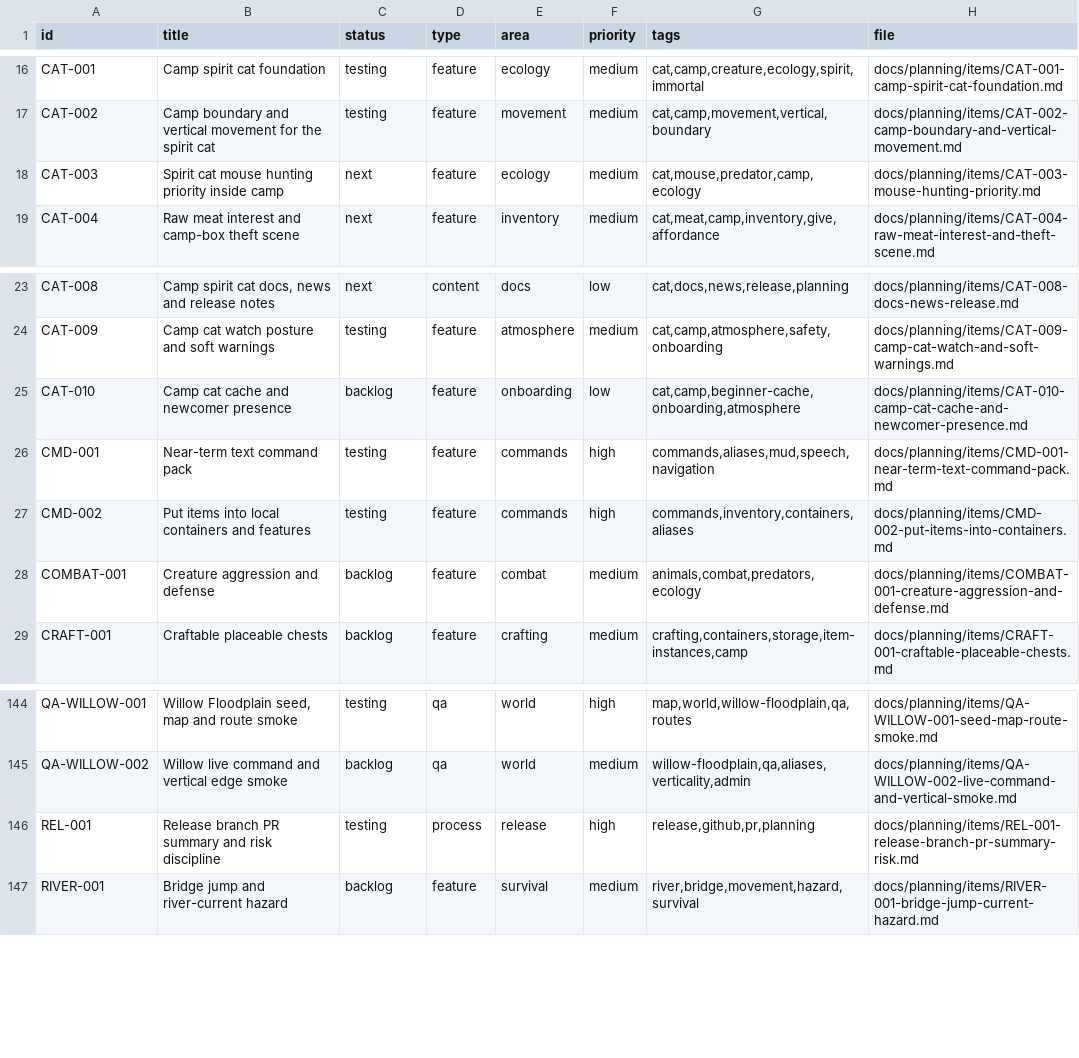
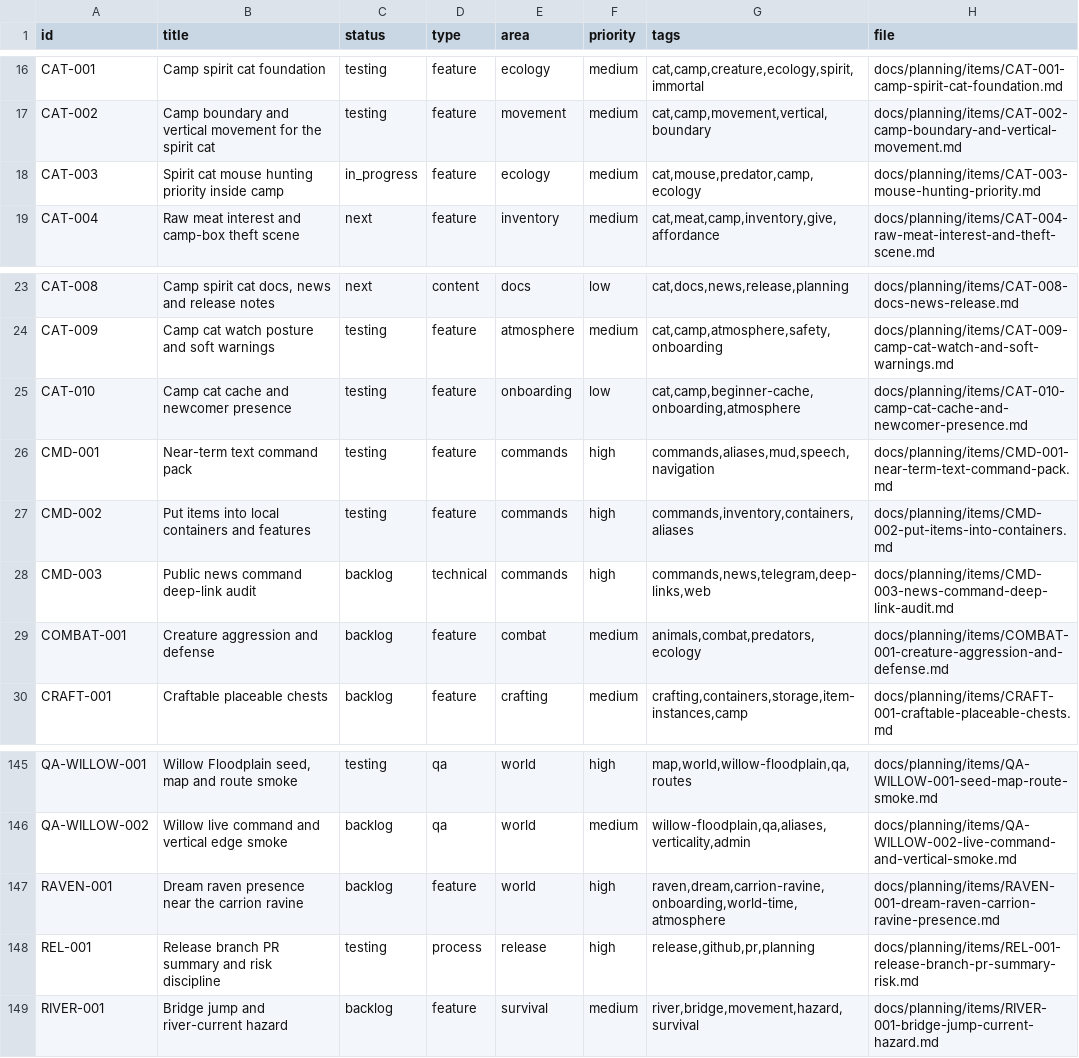
Before and after one commit to q587p/chornolis-marches, a CSV file: docs/planning/exports/issues.csv, drawn as a sheet; only a part is shown, gaps mark what is left out.

```diff
--- a/docs/planning/exports/issues.csv
+++ b/docs/planning/exports/issues.csv
@@ -17,3 +17,3 @@ CAT-001,Camp spirit cat foundation,testing,feature,ecology,medium,"cat,camp,crea
 CAT-002,Camp boundary and vertical movement for the spirit cat,testing,feature,movement,medium,"cat,camp,movement,vertical,boundary",docs/planning/items/CAT-002-camp-boundary-and-vertical-movement.md
-CAT-003,Spirit cat mouse hunting priority inside camp,next,feature,ecology,medium,"cat,mouse,predator,camp,ecology",docs/planning/items/CAT-003-mouse-hunting-priority.md
+CAT-003,Spirit cat mouse hunting priority inside camp,in_progress,feature,ecology,medium,"cat,mouse,predator,camp,ecology",docs/planning/items/CAT-003-mouse-hunting-priority.md
 CAT-004,Raw meat interest and camp-box theft scene,next,feature,inventory,medium,"cat,meat,camp,inventory,give,affordance",docs/planning/items/CAT-004-raw-meat-interest-and-theft-scene.md
@@ -24,5 +24,6 @@ CAT-008,"Camp spirit cat docs, news and release notes",next,content,docs,low,"ca
 CAT-009,Camp cat watch posture and soft warnings,testing,feature,atmosphere,medium,"cat,camp,atmosphere,safety,onboarding",docs/planning/items/CAT-009-camp-cat-watch-and-soft-warnings.md
-CAT-010,Camp cat cache and newcomer presence,backlog,feature,onboarding,low,"cat,camp,beginner-cache,onboarding,atmosphere",docs/planning/items/CAT-010-camp-cat-cache-and-newcomer-presence.md
+CAT-010,Camp cat cache and newcomer presence,testing,feature,onboarding,low,"cat,camp,beginner-cache,onboarding,atmosphere",docs/planning/items/CAT-010-camp-cat-cache-and-newcomer-presence.md
 CMD-001,Near-term text command pack,testing,feature,commands,high,"commands,aliases,mud,speech,navigation",docs/planning/items/CMD-001-near-term-text-command-pack.md
 CMD-002,Put items into local containers and features,testing,feature,commands,high,"commands,inventory,containers,aliases",docs/planning/items/CMD-002-put-items-into-containers.md
+CMD-003,Public news command deep-link audit,backlog,technical,commands,high,"commands,news,telegram,deep-links,web",docs/planning/items/CMD-003-news-command-deep-link-audit.md
 COMBAT-001,Creature aggression and defense,backlog,feature,combat,medium,"animals,combat,predators,ecology",docs/planning/items/COMBAT-001-creature-aggression-and-defense.md
@@ -145,2 +146,3 @@ QA-WILLOW-001,"Willow Floodplain seed, map and route smoke",testing,qa,world,hig
 QA-WILLOW-002,Willow live command and vertical edge smoke,backlog,qa,world,medium,"willow-floodplain,qa,aliases,verticality,admin",docs/planning/items/QA-WILLOW-002-live-command-and-vertical-smoke.md
+RAVEN-001,Dream raven presence near the carrion ravine,backlog,feature,world,high,"raven,dream,carrion-ravine,onboarding,world-time,atmosphere",docs/planning/items/RAVEN-001-dream-raven-carrion-ravine-presence.md
 REL-001,Release branch PR summary and risk discipline,testing,process,release,high,"release,github,pr,planning",docs/planning/items/REL-001-release-branch-pr-summary-risk.md
```
Also changed, not shown: 29 other files.
